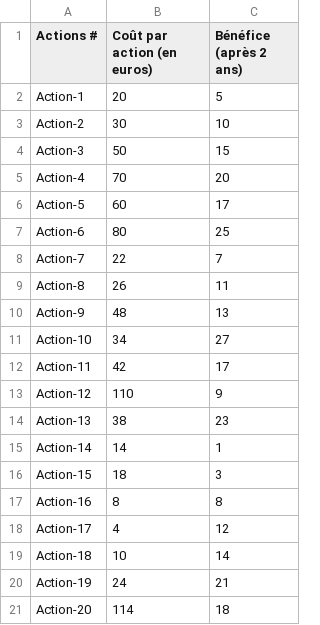
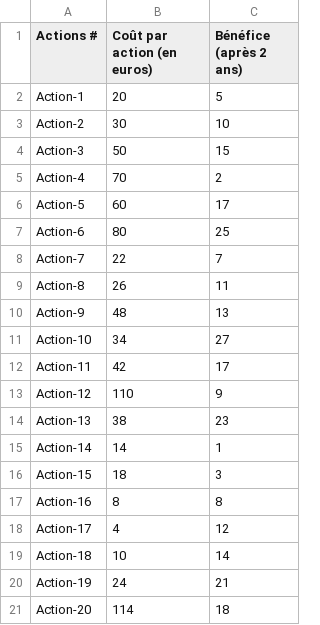
Before and after one commit to Jean-PierreBE/AlgoInvest, a CSV file: files_bruteforce/ActionData.csv (was bruteforce/ActionData.csv), drawn as a sheet.

```diff
--- a/bruteforce/ActionData.csv
+++ b/files_bruteforce/ActionData.csv
@@ -4,3 +4,3 @@ Action-2;30;10
 Action-3;50;15
-Action-4;70;20
+Action-4;70;2
 Action-5;60;17
```
Also changed, not shown: 8 other files.
